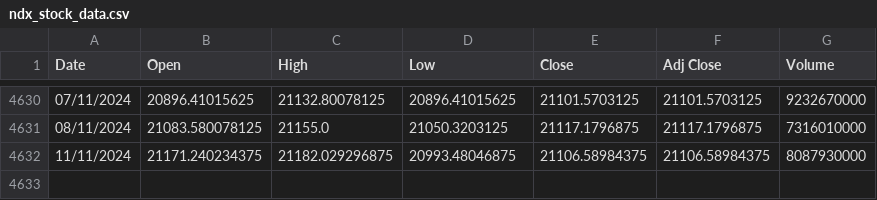
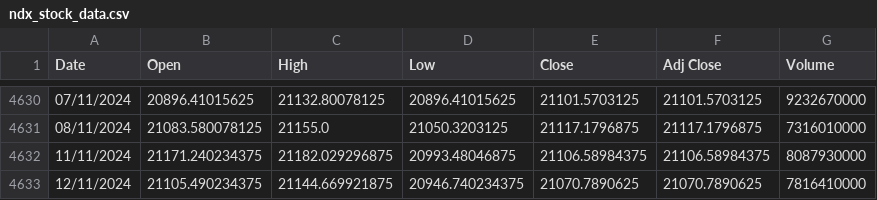
Before and after one commit to awakzdev/finance, a CSV file: ndx_stock_data.csv, drawn as a sheet; only a part is shown, gaps mark what is left out.

Commit message:
Update NDX stock data

```diff
--- a/ndx_stock_data.csv
+++ b/ndx_stock_data.csv
@@ -4632 +4632,2 @@ Date,Open,High,Low,Close,Adj Close,Volume
 11/11/2024,21171.240234375,21182.029296875,20993.48046875,21106.58984375,21106.58984375,8087930000
+12/11/2024,21105.490234375,21144.669921875,20946.740234375,21070.7890625,21070.7890625,7816410000
```
